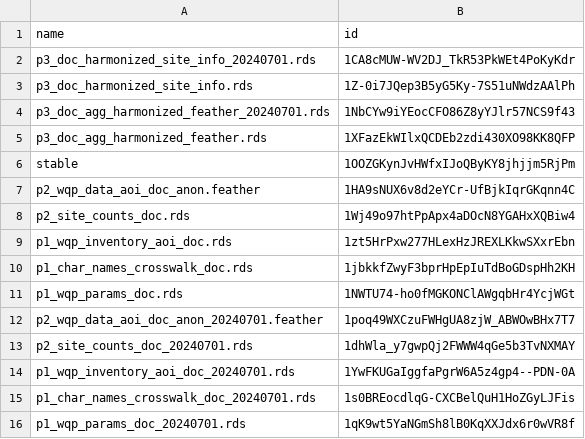
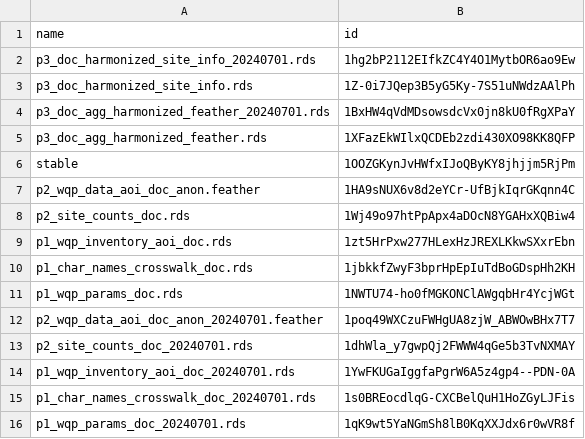
Before and after one commit to AquaSat/AquaMatch_harmonize_WQP, a CSV file: 3_harmonize/out/doc_drive_ids.csv, drawn as a sheet.

```diff
--- a/3_harmonize/out/doc_drive_ids.csv
+++ b/3_harmonize/out/doc_drive_ids.csv
@@ -1,5 +1,5 @@
 name,id
-p3_doc_harmonized_site_info_20240701.rds,1CA8cMUW-WV2DJ_TkR53PkWEt4PoKyKdr
+p3_doc_harmonized_site_info_20240701.rds,1hg2bP2112EIfkZC4Y4O1MytbOR6ao9Ew
 p3_doc_harmonized_site_info.rds,1Z-0i7JQep3B5yG5Ky-7S51uNWdzAAlPh
-p3_doc_agg_harmonized_feather_20240701.rds,1NbCYw9iYEocCFO86Z8yYJlr57NCS9f43
+p3_doc_agg_harmonized_feather_20240701.rds,1BxHW4qVdMDsowsdcVx0jn8kU0fRgXPaY
 p3_doc_agg_harmonized_feather.rds,1XFazEkWIlxQCDEb2zdi430XO98KK8QFP
```
Also changed, not shown: 47 other files.
